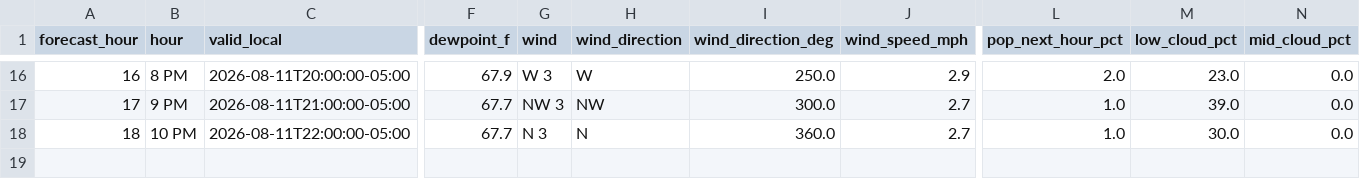
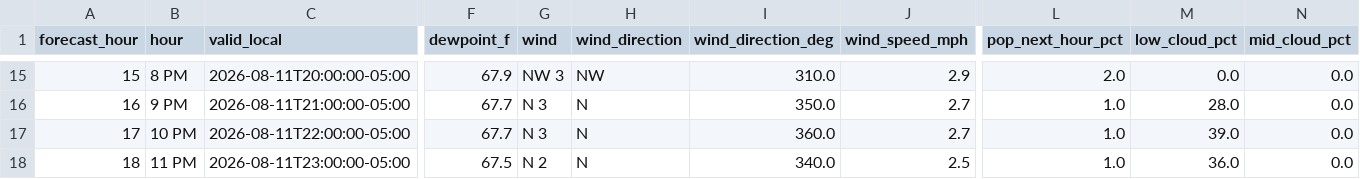
Before and after one commit to Barometer32/weather, a CSV file: data/nbm.csv, drawn as a sheet; only a part is shown, gaps mark what is left out; addresses are those after the commit; rows hold the shown columns only; the diff covers the shown part only; the diff names each change by its address in the sheet, - before the commit and + after, or states it on an @@ line.

```diff
--- a/data/nbm.csv
+++ b/data/nbm.csv
@@ column A (forecast_hour) renumbered between rows 2 and 17 @@
-G15 (wind): W 3
+G15 (wind): NW 3
-H15 (wind_direction): W
+H15 (wind_direction): NW
-I15 (wind_direction_deg): 250.0
+I15 (wind_direction_deg): 310.0
-M15 (low_cloud_pct): 23.0
+M15 (low_cloud_pct): 0.0
-G16 (wind): NW 3
+G16 (wind): N 3
-H16 (wind_direction): NW
+H16 (wind_direction): N
-I16 (wind_direction_deg): 300.0
+I16 (wind_direction_deg): 350.0
-M16 (low_cloud_pct): 39.0
+M16 (low_cloud_pct): 28.0
-M17 (low_cloud_pct): 30.0
+M17 (low_cloud_pct): 39.0
+row 18: 18 | 11 PM | 2026-08-11T23:00:00-05:00 | 67.5 | N 2 | N | 340.0 | 2.5 | 1.0 | 36.0 | 0.0
```
Also changed, not shown: 1 removed row and 31 edited cells elsewhere in this file, 1 other file.
